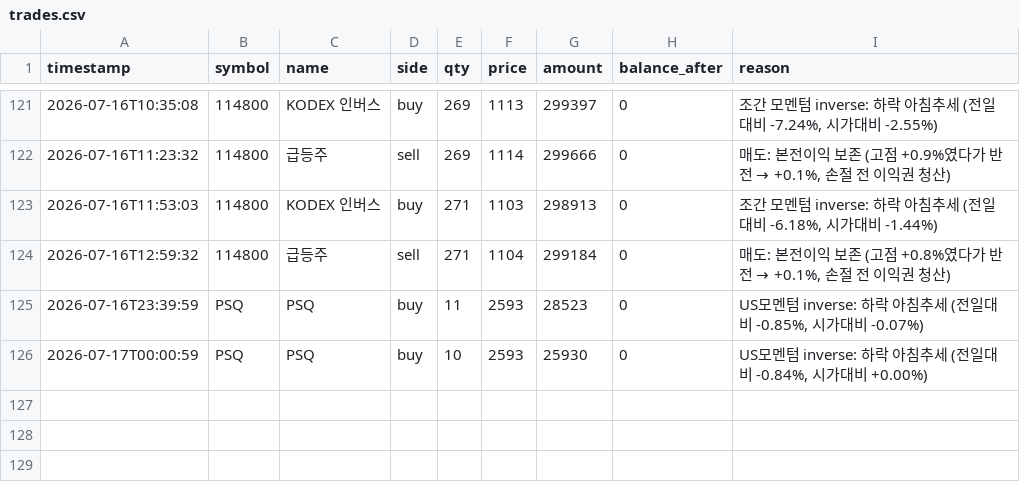
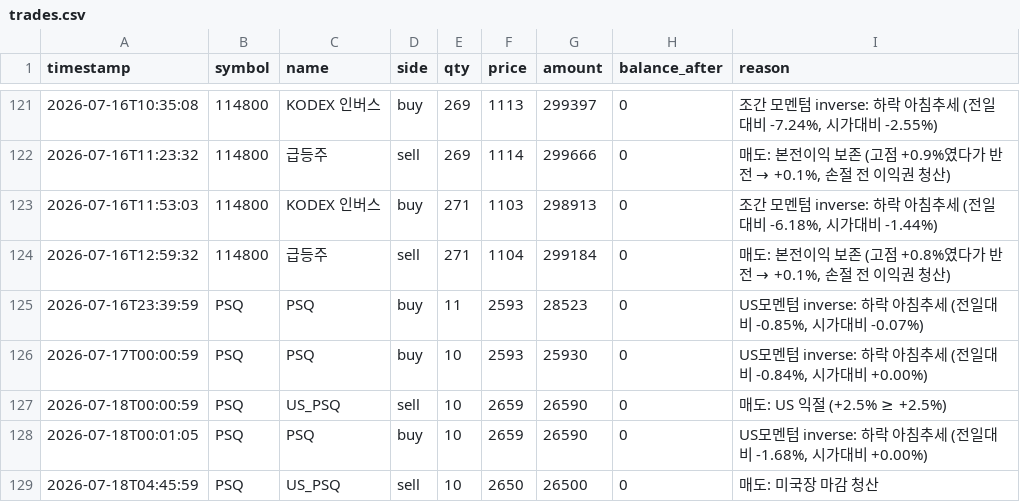
Before and after one commit to BudongJW/kis-trading-journal, a CSV file: state/trades.csv, drawn as a sheet; only a part is shown, gaps mark what is left out.

```diff
--- a/state/trades.csv
+++ b/state/trades.csv
@@ -126 +126,4 @@ timestamp,symbol,name,side,qty,price,amount,balance_after,reason
 2026-07-17T00:00:59,PSQ,PSQ,buy,10,2593,25930,0,"US모멘텀 inverse: 하락 아침추세 (전일대비 -0.84%, 시가대비 +0.00%)"
+2026-07-18T00:00:59,PSQ,US_PSQ,sell,10,2659,26590,0,매도: US 익절 (+2.5% ≥ +2.5%)
+2026-07-18T00:01:05,PSQ,PSQ,buy,10,2659,26590,0,"US모멘텀 inverse: 하락 아침추세 (전일대비 -1.68%, 시가대비 +0.00%)"
+2026-07-18T04:45:59,PSQ,US_PSQ,sell,10,2650,26500,0,매도: 미국장 마감 청산
```
Also changed, not shown: 2 other files.
